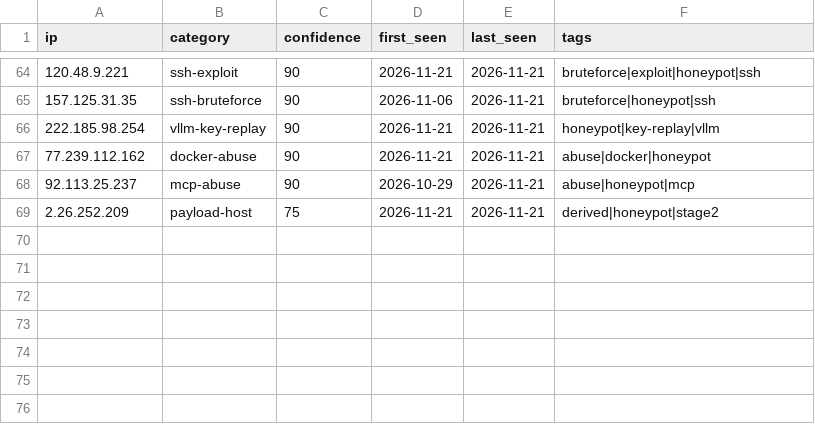
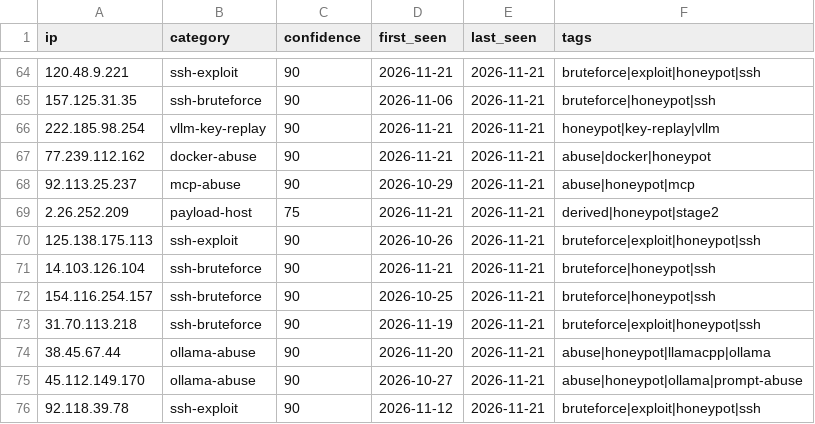
Before and after one commit to Zikmadol/trapline-ioc, a CSV file: daily/2026-11-21.csv, drawn as a sheet; only a part is shown, gaps mark what is left out; the diff names each change by its address in the sheet, - before the commit and + after, or states it on an @@ line.

```diff
--- a/daily/2026-11-21.csv
+++ b/daily/2026-11-21.csv
+row 70: 125.138.175.113 | ssh-exploit | 90 | 2026-10-26 | 2026-11-21 | bruteforce|exploit|honeypot|ssh
+row 71: 14.103.126.104 | ssh-bruteforce | 90 | 2026-11-21 | 2026-11-21 | bruteforce|honeypot|ssh
+row 72: 154.116.254.157 | ssh-bruteforce | 90 | 2026-10-25 | 2026-11-21 | bruteforce|honeypot|ssh
+row 73: 31.70.113.218 | ssh-bruteforce | 90 | 2026-11-19 | 2026-11-21 | bruteforce|exploit|honeypot|ssh
+row 74: 38.45.67.44 | ollama-abuse | 90 | 2026-11-20 | 2026-11-21 | abuse|honeypot|llamacpp|ollama
+row 75: 45.112.149.170 | ollama-abuse | 90 | 2026-10-27 | 2026-11-21 | abuse|honeypot|ollama|prompt-abuse
+row 76: 92.118.39.78 | ssh-exploit | 90 | 2026-11-12 | 2026-11-21 | bruteforce|exploit|honeypot|ssh
```
Also changed, not shown: feeds/ai-infra.csv, feeds/all-observed.csv, 12 other files.
